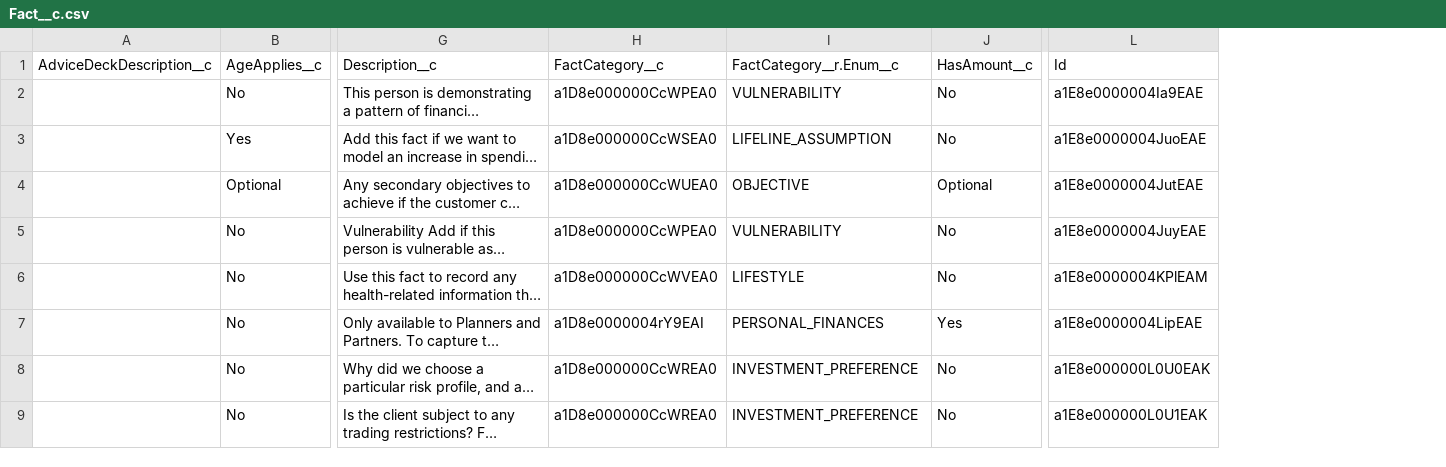
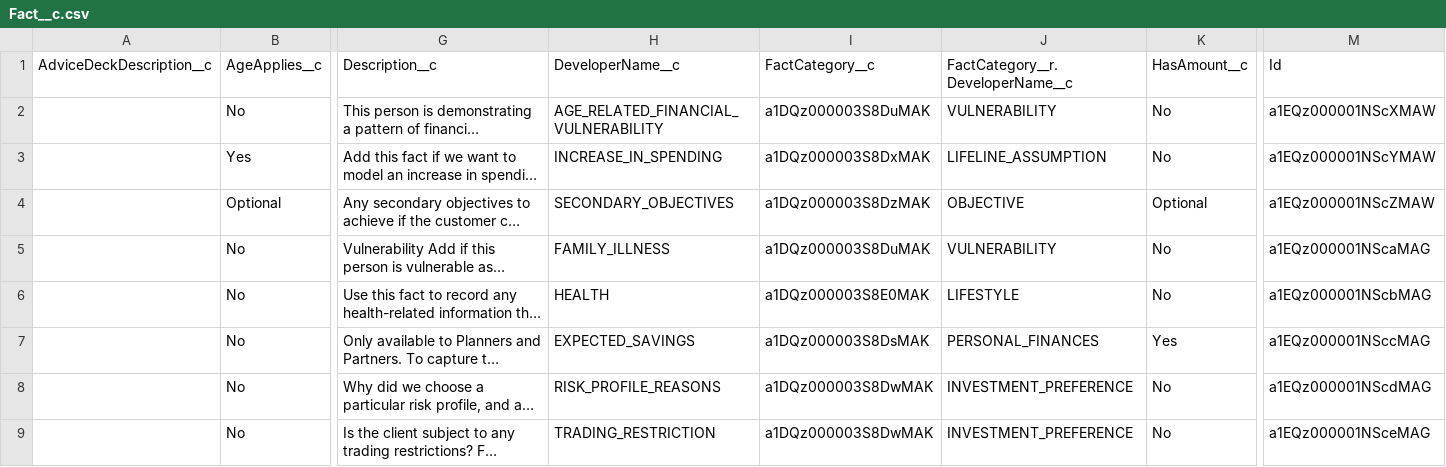
Before and after one commit to brendannova/salesforce-crm, a CSV file: config-data/Fact__c.csv, drawn as a sheet; only a part is shown, gaps mark what is left out; long unchanged cells end in …; removed rows and columns are numbered as before the commit, all else as after; the diff names each change by its address in the sheet, - before the commit and + after, or states it on an @@ line.

```diff
--- a/config-data/Fact__c.csv
+++ b/config-data/Fact__c.csv
-column H, rows 1-9: FactCategory__c | a1D8e000000CcWPEA0 | a1D8e000000CcWSEA0 | a1D8e000000CcWUEA0 | a1D8e000000CcWPEA0 | a1D8e000000CcWVEA0 | a1D8e0000004rY9EAI | a1D8e000000CcWREA0 | a1D8e000000CcWREA0
+column H, rows 1-9: DeveloperName__c | AGE_RELATED_FINANCIAL_VULNERABILITY | INCREASE_IN_SPENDING | SECONDARY_OBJECTIVES | FAMILY_ILLNESS | HEALTH | EXPECTED_SAVINGS | RISK_PROFILE_REASONS | TRADING_RESTRICTION
+column I, rows 1-9: FactCategory__c | a1DQz000003S8DuMAK | a1DQz000003S8DxMAK | a1DQz000003S8DzMAK | a1DQz000003S8DuMAK | a1DQz000003S8E0MAK | a1DQz000003S8DsMAK | a1DQz000003S8DwMAK | a1DQz000003S8DwMAK
-column L, rows 1-9: Id | a1E8e0000004Ia9EAE | a1E8e0000004JuoEAE | a1E8e0000004JutEAE | a1E8e0000004JuyEAE | a1E8e0000004KPlEAM | a1E8e0000004LipEAE | a1E8e000000L0U0EAK | a1E8e000000L0U1EAK
+column M, rows 1-9: Id | a1EQz000001NScXMAW | a1EQz000001NScYMAW | a1EQz000001NScZMAW | a1EQz000001NScaMAG | a1EQz000001NScbMAG | a1EQz000001NSccMAG | a1EQz000001NScdMAG | a1EQz000001NSceMAG
-J1: FactCategory__r.Enum__c
+J1: FactCategory__r.DeveloperName__c
```
Also changed, not shown: config-data/FulfilmentType__c.csv, config-data/OW_task_information__c.csv, 49 other files.
